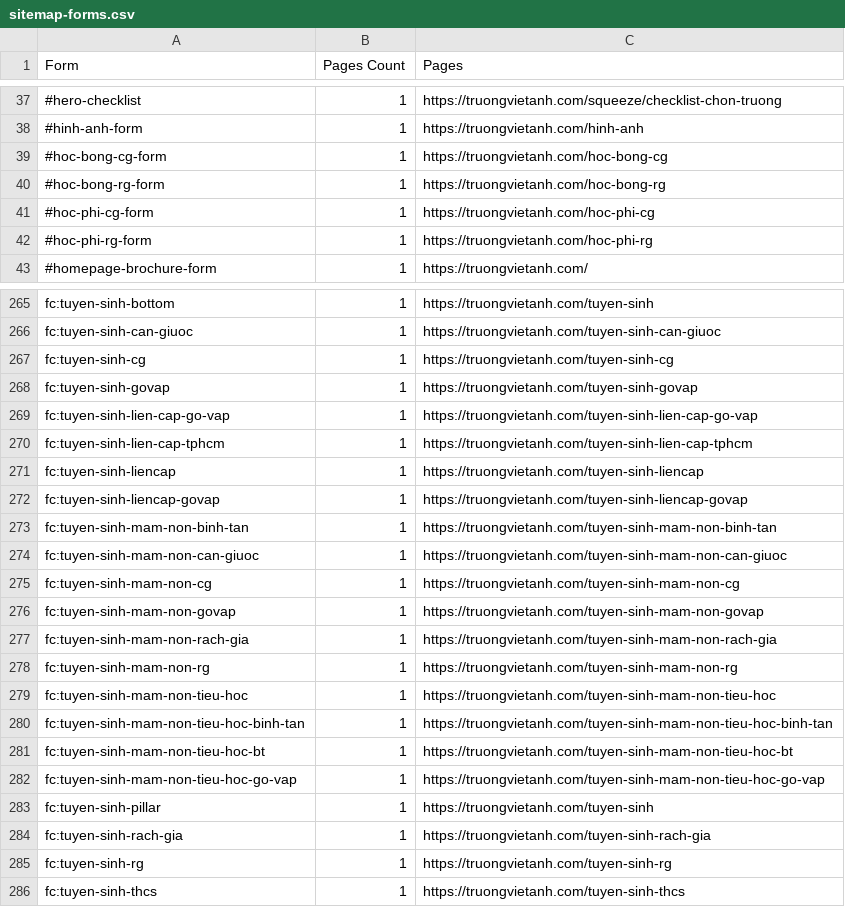
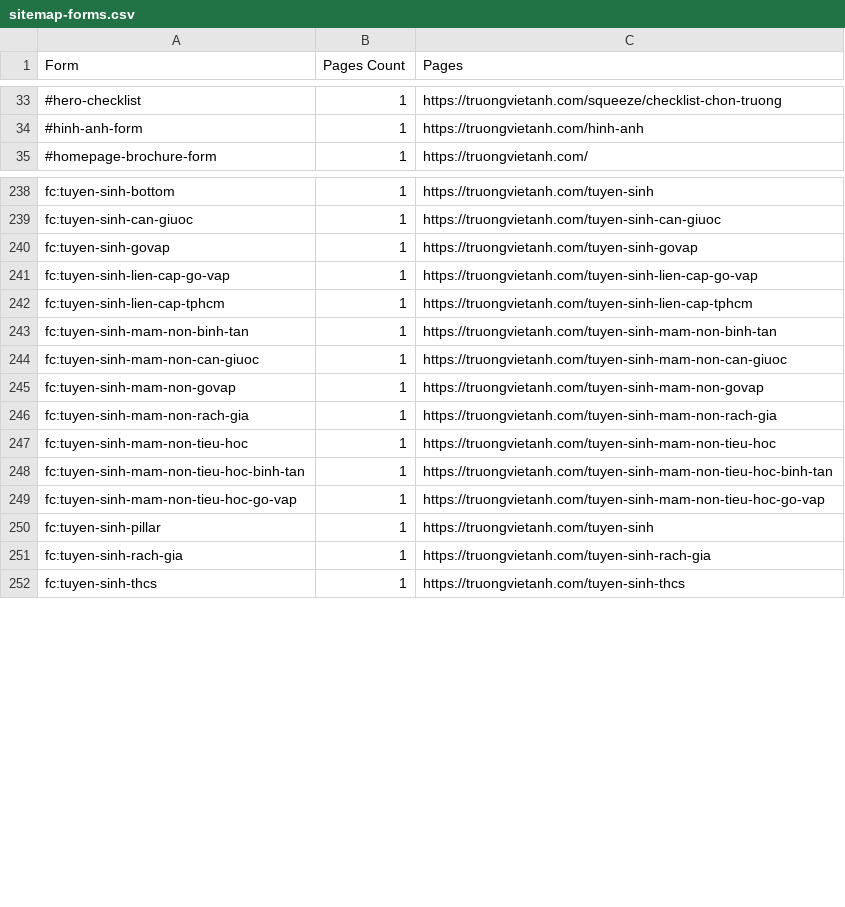
Before and after one commit to hoangthuynguyen/truongvietanh.com, a CSV file: public/sitemap-forms.csv, drawn as a sheet; only a part is shown, gaps mark what is left out; the diff covers the shown part only.

```diff
--- a/public/sitemap-forms.csv
+++ b/public/sitemap-forms.csv
@@ -38,6 +34,2 @@ Form,Pages Count,Pages
 #hinh-anh-form,1,https://truongvietanh.com/hinh-anh
-#hoc-bong-cg-form,1,https://truongvietanh.com/hoc-bong-cg
-#hoc-bong-rg-form,1,https://truongvietanh.com/hoc-bong-rg
-#hoc-phi-cg-form,1,https://truongvietanh.com/hoc-phi-cg
-#hoc-phi-rg-form,1,https://truongvietanh.com/hoc-phi-rg
 #homepage-brochure-form,1,https://truongvietanh.com/
@@ -266,3 +239,2 @@ fc:tuyen-sinh-bottom,1,https://truongvietanh.com/tuyen-sinh
 fc:tuyen-sinh-can-giuoc,1,https://truongvietanh.com/tuyen-sinh-can-giuoc
-fc:tuyen-sinh-cg,1,https://truongvietanh.com/tuyen-sinh-cg
 fc:tuyen-sinh-govap,1,https://truongvietanh.com/tuyen-sinh-govap
@@ -270,13 +242,8 @@ fc:tuyen-sinh-lien-cap-go-vap,1,https://truongvietanh.com/tuyen-sinh-lien-cap-go
 fc:tuyen-sinh-lien-cap-tphcm,1,https://truongvietanh.com/tuyen-sinh-lien-cap-tphcm
-fc:tuyen-sinh-liencap,1,https://truongvietanh.com/tuyen-sinh-liencap
-fc:tuyen-sinh-liencap-govap,1,https://truongvietanh.com/tuyen-sinh-liencap-govap
 fc:tuyen-sinh-mam-non-binh-tan,1,https://truongvietanh.com/tuyen-sinh-mam-non-binh-tan
 fc:tuyen-sinh-mam-non-can-giuoc,1,https://truongvietanh.com/tuyen-sinh-mam-non-can-giuoc
-fc:tuyen-sinh-mam-non-cg,1,https://truongvietanh.com/tuyen-sinh-mam-non-cg
 fc:tuyen-sinh-mam-non-govap,1,https://truongvietanh.com/tuyen-sinh-mam-non-govap
 fc:tuyen-sinh-mam-non-rach-gia,1,https://truongvietanh.com/tuyen-sinh-mam-non-rach-gia
-fc:tuyen-sinh-mam-non-rg,1,https://truongvietanh.com/tuyen-sinh-mam-non-rg
 fc:tuyen-sinh-mam-non-tieu-hoc,1,https://truongvietanh.com/tuyen-sinh-mam-non-tieu-hoc
 fc:tuyen-sinh-mam-non-tieu-hoc-binh-tan,1,https://truongvietanh.com/tuyen-sinh-mam-non-tieu-hoc-binh-tan
-fc:tuyen-sinh-mam-non-tieu-hoc-bt,1,https://truongvietanh.com/tuyen-sinh-mam-non-tieu-hoc-bt
 fc:tuyen-sinh-mam-non-tieu-hoc-go-vap,1,https://truongvietanh.com/tuyen-sinh-mam-non-tieu-hoc-go-vap
@@ -284,3 +251,2 @@ fc:tuyen-sinh-pillar,1,https://truongvietanh.com/tuyen-sinh
 fc:tuyen-sinh-rach-gia,1,https://truongvietanh.com/tuyen-sinh-rach-gia
-fc:tuyen-sinh-rg,1,https://truongvietanh.com/tuyen-sinh-rg
 fc:tuyen-sinh-thcs,1,https://truongvietanh.com/tuyen-sinh-thcs
```
Also changed, not shown: 8 added rows, 37 removed rows and 2 edited cells elsewhere in this file, public/sitemap-audit.csv, public/sitemap-templates.csv, 52 other files.
